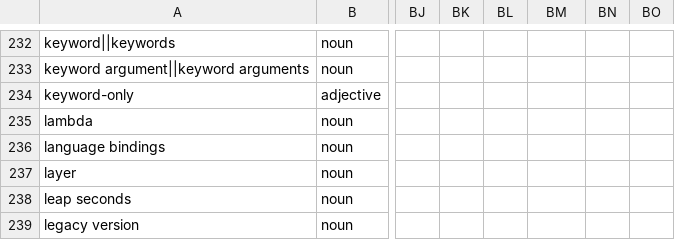
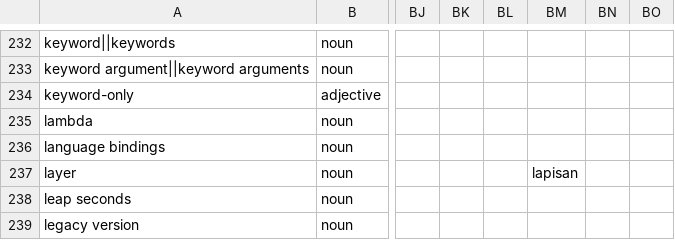
Before and after one commit to python-docs-translations/transifex-automations, a CSV file: python_global_all_languages.csv, drawn as a sheet; only a part is shown, gaps mark what is left out; the diff covers the shown part only; the diff names each change by its address in the sheet, - before the commit and + after, or states it on an @@ line.

```diff
--- a/python_global_all_languages.csv
+++ b/python_global_all_languages.csv
-BM237: (empty)
+BM237: lapisan
```
Also changed, not shown: 9 added rows and 33 edited cells elsewhere in this file.
